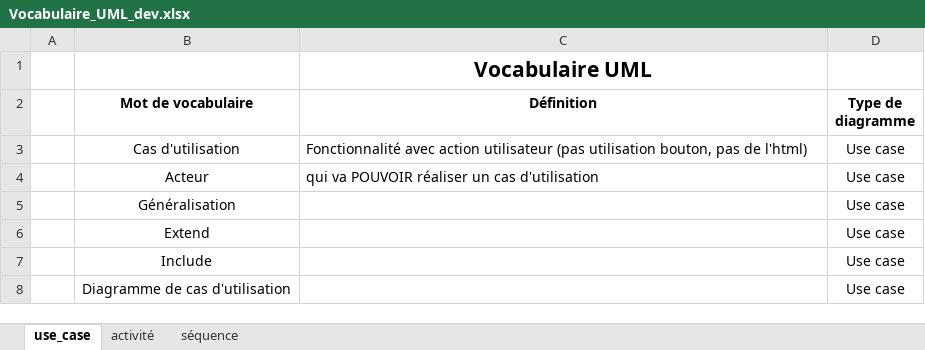
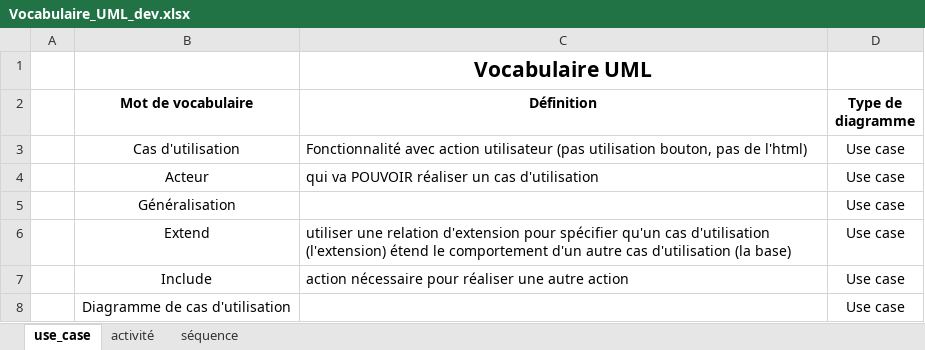
Before and after one commit to Mister-Adam/adrarRepo, an Excel workbook: 4_Mes_Supports_Cours/Vocabulaire_UML_dev.xlsx, sheet use_case, drawn as a sheet; values as stored, in another font and other column widths than the file's, no borders; the diff names each change by its address in the sheet, - before the commit and + after, or states it on an @@ line.

```diff
--- a/4_Mes_Supports_Cours/Vocabulaire_UML_dev.xlsx (sheet use_case)
+++ b/4_Mes_Supports_Cours/Vocabulaire_UML_dev.xlsx (sheet use_case)
-C6 (Définition): (empty)
+C6 (Définition): utiliser une relation d'extension pour spécifier qu'un cas d'utilisation (l'extension) étend le comportement d'un autre cas d'utilisation (la base)
-C7 (Définition): (empty)
+C7 (Définition): action nécessaire pour réaliser une autre action
```
Also changed, not shown: 3 other files.
